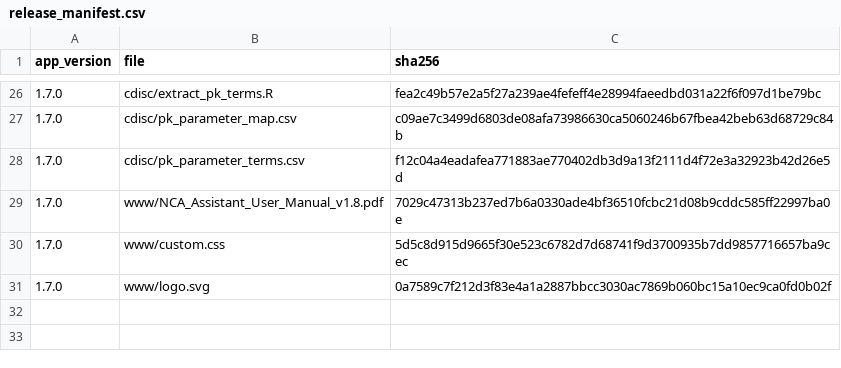
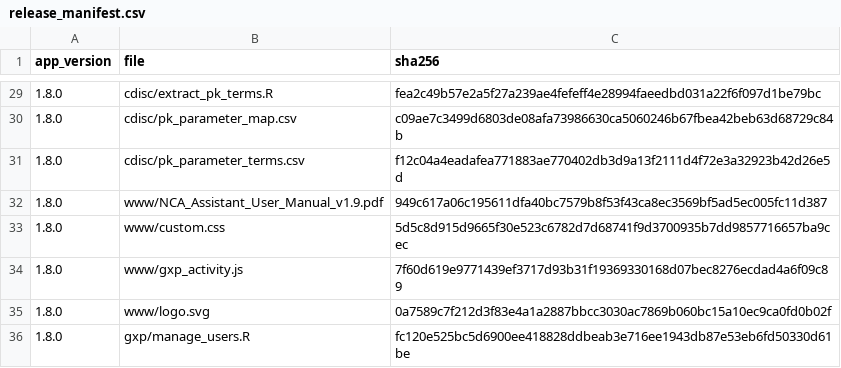
Before and after one commit to Robterheine/ncaassistant, a CSV file: validation/release_manifest.csv, drawn as a sheet; only a part is shown, gaps mark what is left out; the diff covers the shown part only.

```diff
--- a/validation/release_manifest.csv
+++ b/validation/release_manifest.csv
@@ -26,6 +29,8 @@
-"1.7.0","cdisc/extract_pk_terms.R","fea2c49b57e2a5f27a239ae4fefeff4e28994faeedbd031a22f6f097d1be79bc"
-"1.7.0","cdisc/pk_parameter_map.csv","c09ae7c3499d6803de08afa73986630ca5060246b67fbea42beb63d68729c84b"
-"1.7.0","cdisc/pk_parameter_terms.csv","f12c04a4eadafea771883ae770402db3d9a13f2111d4f72e3a32923b42d26e5d"
-"1.7.0","www/NCA_Assistant_User_Manual_v1.8.pdf","7029c47313b237ed7b6a0330ade4bf36510fcbc21d08b9cddc585ff22997ba0e"
-"1.7.0","www/custom.css","5d5c8d915d9665f30e523c6782d7d68741f9d3700935b7dd9857716657ba9cec"
-"1.7.0","www/logo.svg","0a7589c7f212d3f83e4a1a2887bbcc3030ac7869b060bc15a10ec9ca0fd0b02f"
+"1.8.0","cdisc/extract_pk_terms.R","fea2c49b57e2a5f27a239ae4fefeff4e28994faeedbd031a22f6f097d1be79bc"
+"1.8.0","cdisc/pk_parameter_map.csv","c09ae7c3499d6803de08afa73986630ca5060246b67fbea42beb63d68729c84b"
+"1.8.0","cdisc/pk_parameter_terms.csv","f12c04a4eadafea771883ae770402db3d9a13f2111d4f72e3a32923b42d26e5d"
+"1.8.0","www/NCA_Assistant_User_Manual_v1.9.pdf","949c617a06c195611dfa40bc7579b8f53f43ca8ec3569bf5ad5ec005fc11d387"
+"1.8.0","www/custom.css","5d5c8d915d9665f30e523c6782d7d68741f9d3700935b7dd9857716657ba9cec"
+"1.8.0","www/gxp_activity.js","7f60d619e9771439ef3717d93b31f19369330168d07bec8276ecdad4a6f09c89"
+"1.8.0","www/logo.svg","0a7589c7f212d3f83e4a1a2887bbcc3030ac7869b060bc15a10ec9ca0fd0b02f"
+"1.8.0","gxp/manage_users.R","fc120e525bc5d6900ee418828ddbeab3e716ee1943db87e53eb6fd50330d61be"
```
Also changed, not shown: 3 added rows and 32 edited cells elsewhere in this file, 12 other files.
